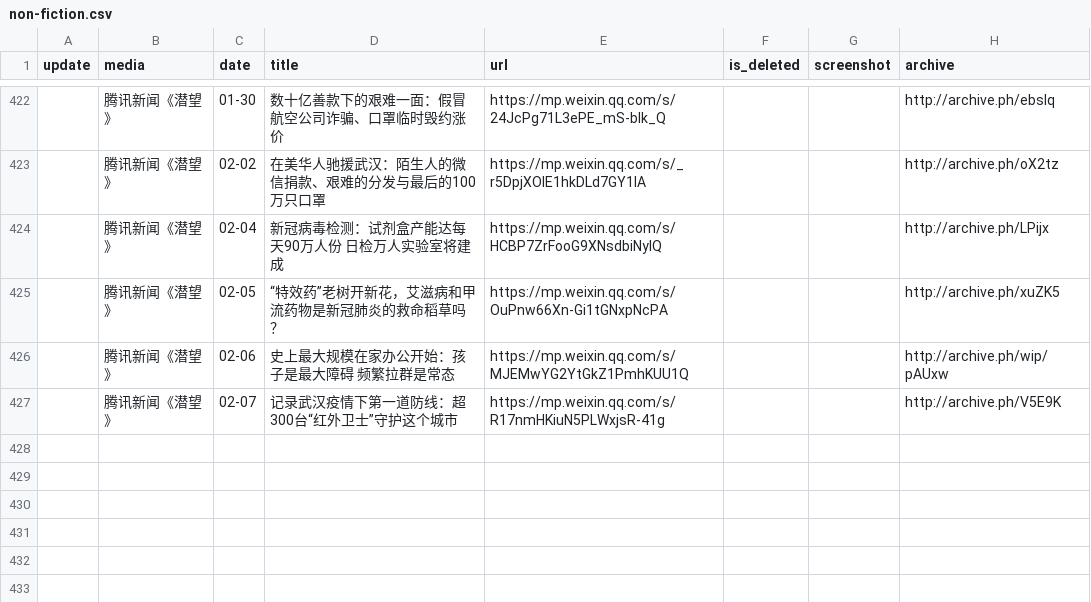
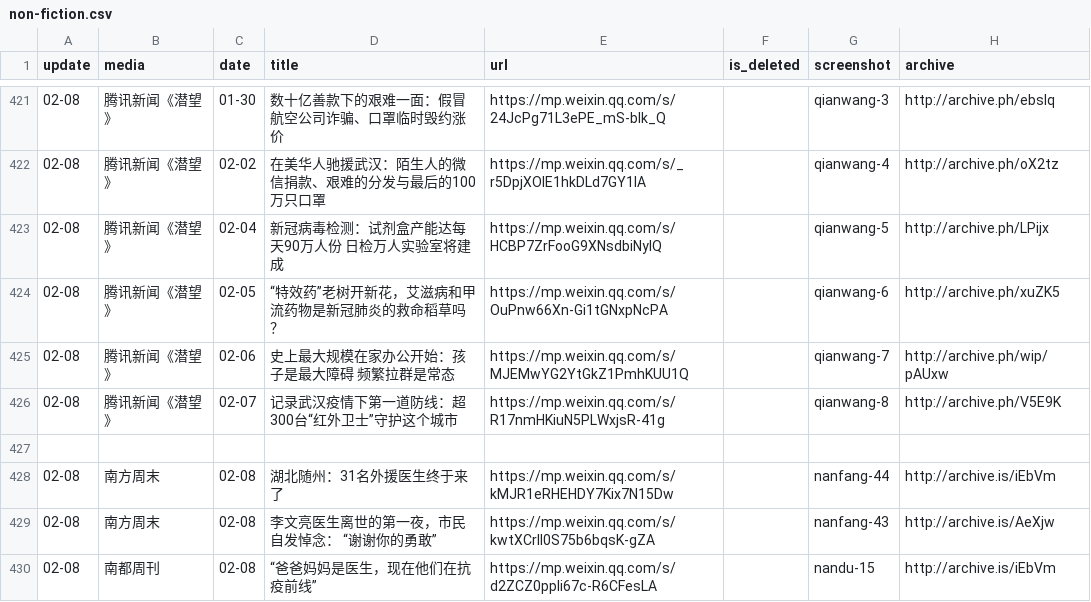
Before and after one commit to invishantom/nCovMemory, a CSV file: data/non-fiction.csv, drawn as a sheet; only a part is shown, gaps mark what is left out; the diff covers the shown part only.

```diff
--- a/data/non-fiction.csv
+++ b/data/non-fiction.csv
@@ -422,6 +421,10 @@ update,media,date,title,url,is_deleted,screenshot,archive
-,腾讯新闻《潜望》,01-30,数十亿善款下的艰难一面：假冒航空公司诈骗、口罩临时毁约涨价,https://mp.weixin.qq.com/s/24JcPg71L3ePE_mS-bIk_Q,,,http://archive.ph/ebsIq
-,腾讯新闻《潜望》,02-02,在美华人驰援武汉：陌生人的微信捐款、艰难的分发与最后的100万只口罩,https://mp.weixin.qq.com/s/_r5DpjXOIE1hkDLd7GY1IA,,,http://archive.ph/oX2tz
-,腾讯新闻《潜望》,02-04,新冠病毒检测：试剂盒产能达每天90万人份 日检万人实验室将建成,https://mp.weixin.qq.com/s/HCBP7ZrFooG9XNsdbiNyIQ,,,http://archive.ph/LPijx
-,腾讯新闻《潜望》,02-05,“特效药”老树开新花，艾滋病和甲流药物是新冠肺炎的救命稻草吗？,https://mp.weixin.qq.com/s/OuPnw66Xn-Gi1tGNxpNcPA,,,http://archive.ph/xuZK5
-,腾讯新闻《潜望》,02-06,史上最大规模在家办公开始：孩子是最大障碍 频繁拉群是常态,https://mp.weixin.qq.com/s/MJEMwYG2YtGkZ1PmhKUU1Q,,,http://archive.ph/wip/pAUxw
-,腾讯新闻《潜望》,02-07,记录武汉疫情下第一道防线：超300台“红外卫士”守护这个城市,https://mp.weixin.qq.com/s/R17nmHKiuN5PLWxjsR-41g,,,http://archive.ph/V5E9K
+02-08,腾讯新闻《潜望》,01-30,数十亿善款下的艰难一面：假冒航空公司诈骗、口罩临时毁约涨价,https://mp.weixin.qq.com/s/24JcPg71L3ePE_mS-bIk_Q,,qianwang-3,http://archive.ph/ebsIq
+02-08,腾讯新闻《潜望》,02-02,在美华人驰援武汉：陌生人的微信捐款、艰难的分发与最后的100万只口罩,https://mp.weixin.qq.com/s/_r5DpjXOIE1hkDLd7GY1IA,,qianwang-4,http://archive.ph/oX2tz
+02-08,腾讯新闻《潜望》,02-04,新冠病毒检测：试剂盒产能达每天90万人份 日检万人实验室将建成,https://mp.weixin.qq.com/s/HCBP7ZrFooG9XNsdbiNyIQ,,qianwang-5,http://archive.ph/LPijx
+02-08,腾讯新闻《潜望》,02-05,“特效药”老树开新花，艾滋病和甲流药物是新冠肺炎的救命稻草吗？,https://mp.weixin.qq.com/s/OuPnw66Xn-Gi1tGNxpNcPA,,qianwang-6,http://archive.ph/xuZK5
+02-08,腾讯新闻《潜望》,02-06,史上最大规模在家办公开始：孩子是最大障碍 频繁拉群是常态,https://mp.weixin.qq.com/s/MJEMwYG2YtGkZ1PmhKUU1Q,,qianwang-7,http://archive.ph/wip/pAUxw
+02-08,腾讯新闻《潜望》,02-07,记录武汉疫情下第一道防线：超300台“红外卫士”守护这个城市,https://mp.weixin.qq.com/s/R17nmHKiuN5PLWxjsR-41g,,qianwang-8,http://archive.ph/V5E9K
+,,,,,,,
+02-08,南方周末,02-08,湖北随州：31名外援医生终于来了,https://mp.weixin.qq.com/s/kMJR1eRHEHDY7Kix7N15Dw,,nanfang-44,http://archive.is/iEbVm
+02-08,南方周末,02-08,李文亮医生离世的第一夜，市民自发悼念： “谢谢你的勇敢”,https://mp.weixin.qq.com/s/kwtXCrll0S75b6bqsK-gZA,,nanfang-43,http://archive.is/AeXjw
+02-08,南都周刊,02-08,“爸爸妈妈是医生，现在他们在抗疫前线”,https://mp.weixin.qq.com/s/d2ZCZ0ppli67c-R6CFesLA,,nandu-15,http://archive.is/iEbVm
```
Also changed, not shown: 9 added rows, 1 removed row and 27 edited cells elsewhere in this file, data/narrative.csv, 36 other files.
